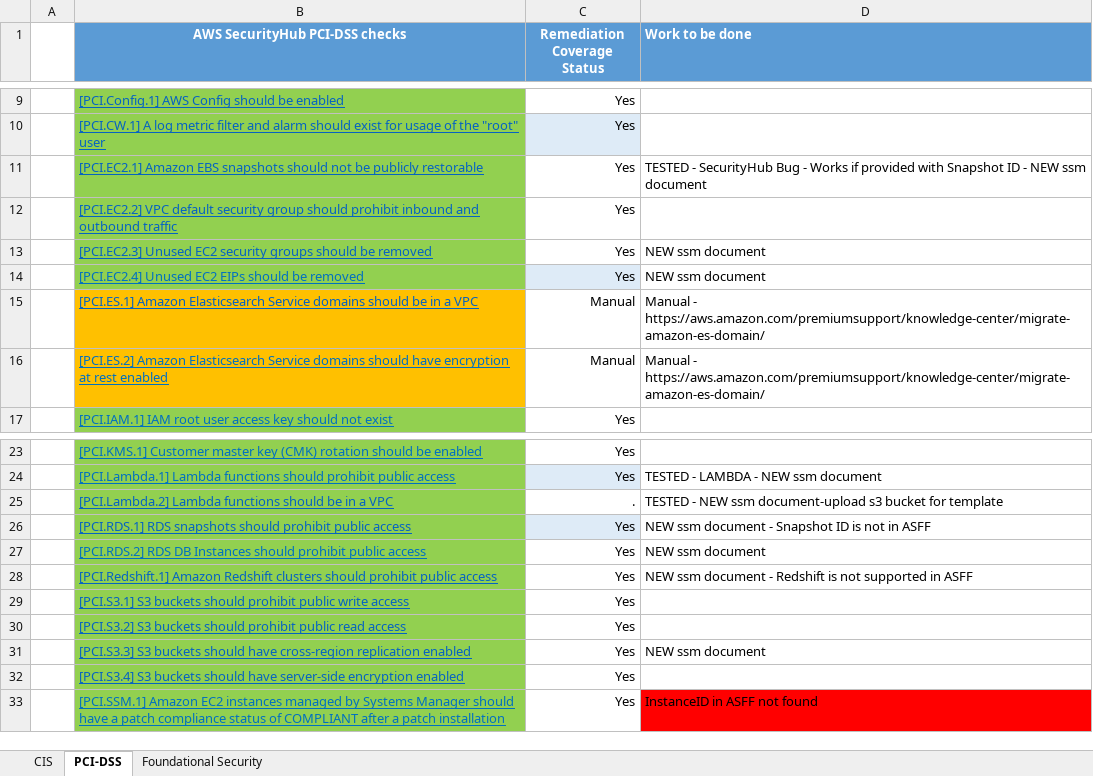
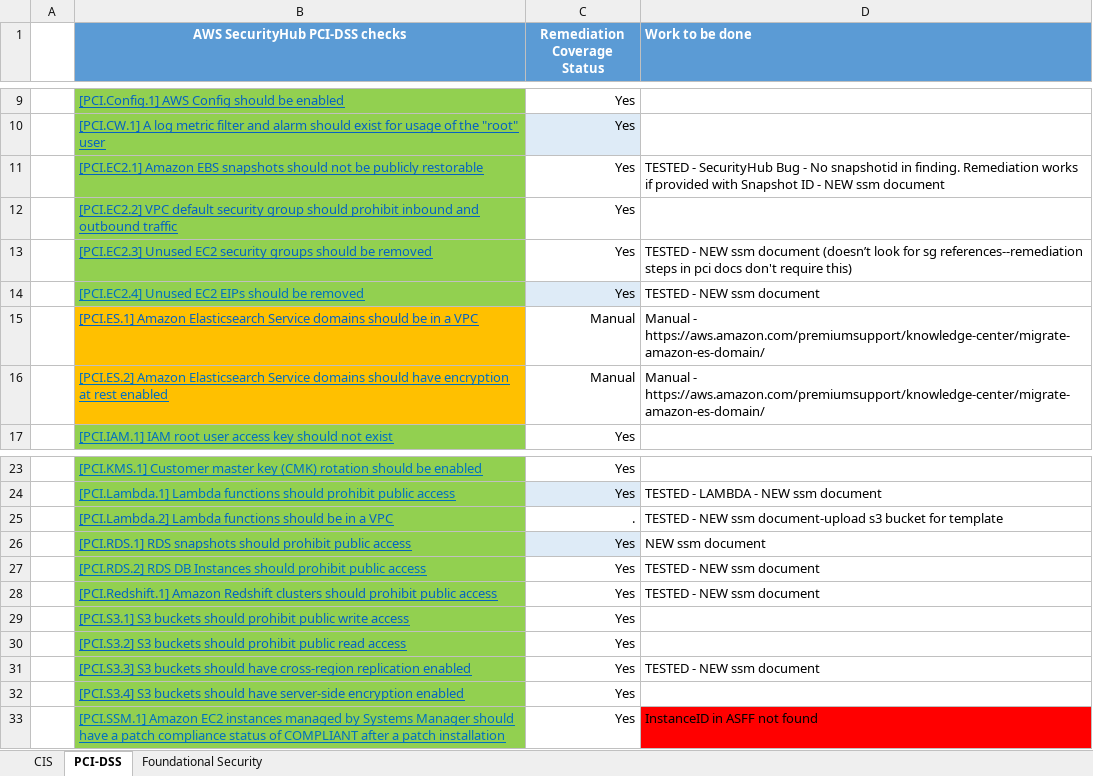
Before and after one commit to rckasa/awstransformation, an Excel workbook: aws-auto-remediate-pci-securityhub/config/AWS Security Hub Benchmarks-Coverage.xlsx, sheet PCI-DSS, drawn as a sheet; only a part is shown, gaps mark what is left out; values as stored, in another font and other column widths than the file's, no borders; the diff names each change by its address in the sheet, - before the commit and + after, or states it on an @@ line.

Commit message:
redshift and rds updates

```diff
--- a/aws-auto-remediate-pci-securityhub/config/AWS Security Hub Benchmarks-Coverage.xlsx (sheet PCI-DSS)
+++ b/aws-auto-remediate-pci-securityhub/config/AWS Security Hub Benchmarks-Coverage.xlsx (sheet PCI-DSS)
-D11 (Work to be done): …Bug - Works if provided…
+D11 (Work to be done): …Bug - No snapshotid in finding. Remediation works if provided…
-D13 (Work to be done): NEW ssm document
+D13 (Work to be done): TESTED - NEW ssm document (doesn’t look for sg references--remediation steps in pci docs don't require this)
-D14 (Work to be done): NEW ssm document
+D14 (Work to be done): TESTED - NEW ssm document
-D26 (Work to be done): NEW ssm document - Snapshot ID is not in ASFF
+D26 (Work to be done): NEW ssm document
-D27 (Work to be done): NEW ssm document
+D27 (Work to be done): TESTED - NEW ssm document
-D28 (Work to be done): NEW ssm document - Redshift is not supported in ASFF
+D28 (Work to be done): TESTED - NEW ssm document
-D31 (Work to be done): NEW ssm document
+D31 (Work to be done): TESTED - NEW ssm document
```
Also changed, not shown: 2 other files.
